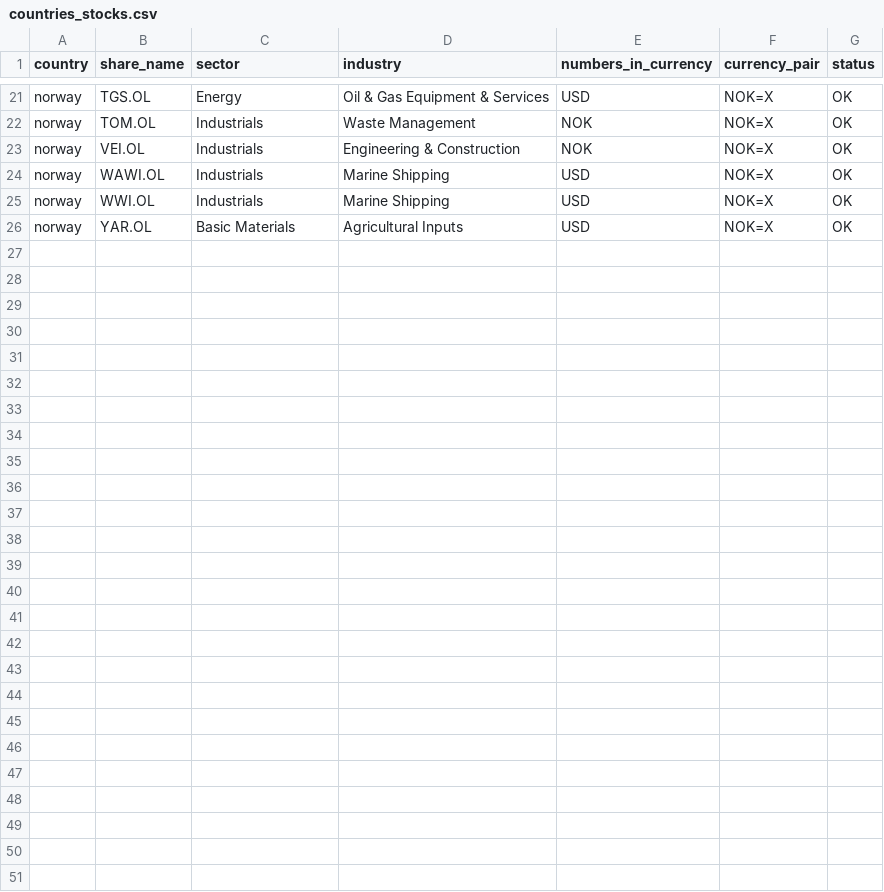
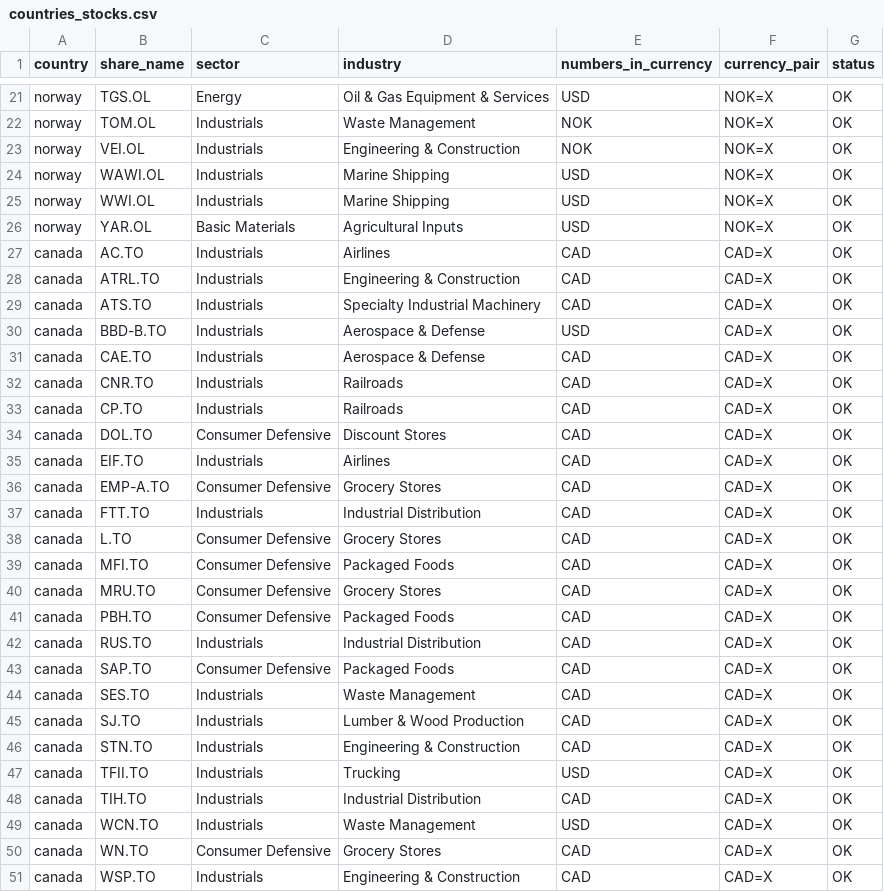
Before and after one commit to zsoltnagy89/Economy, a CSV file: data/extras/countries_stocks.csv, drawn as a sheet; only a part is shown, gaps mark what is left out; the diff names each change by its address in the sheet, - before the commit and + after, or states it on an @@ line.

Commit message:
add canadian industrial and CD

```diff
--- a/data/extras/countries_stocks.csv
+++ b/data/extras/countries_stocks.csv
+row 27: canada | AC.TO | Industrials | Airlines | CAD | CAD=X | OK
+row 28: canada | ATRL.TO | Industrials | Engineering & Construction | CAD | CAD=X | OK
+row 29: canada | ATS.TO | Industrials | Specialty Industrial Machinery | CAD | CAD=X | OK
+row 30: canada | BBD-B.TO | Industrials | Aerospace & Defense | USD | CAD=X | OK
+row 31: canada | CAE.TO | Industrials | Aerospace & Defense | CAD | CAD=X | OK
+row 32: canada | CNR.TO | Industrials | Railroads | CAD | CAD=X | OK
+row 33: canada | CP.TO | Industrials | Railroads | CAD | CAD=X | OK
+row 34: canada | DOL.TO | Consumer Defensive | Discount Stores | CAD | CAD=X | OK
+row 35: canada | EIF.TO | Industrials | Airlines | CAD | CAD=X | OK
+row 36: canada | EMP-A.TO | Consumer Defensive | Grocery Stores | CAD | CAD=X | OK
+row 37: canada | FTT.TO | Industrials | Industrial Distribution | CAD | CAD=X | OK
+row 38: canada | L.TO | Consumer Defensive | Grocery Stores | CAD | CAD=X | OK
+row 39: canada | MFI.TO | Consumer Defensive | Packaged Foods | CAD | CAD=X | OK
+row 40: canada | MRU.TO | Consumer Defensive | Grocery Stores | CAD | CAD=X | OK
+row 41: canada | PBH.TO | Consumer Defensive | Packaged Foods | CAD | CAD=X | OK
+row 42: canada | RUS.TO | Industrials | Industrial Distribution | CAD | CAD=X | OK
+row 43: canada | SAP.TO | Consumer Defensive | Packaged Foods | CAD | CAD=X | OK
+row 44: canada | SES.TO | Industrials | Waste Management | CAD | CAD=X | OK
+row 45: canada | SJ.TO | Industrials | Lumber & Wood Production | CAD | CAD=X | OK
+row 46: canada | STN.TO | Industrials | Engineering & Construction | CAD | CAD=X | OK
+row 47: canada | TFII.TO | Industrials | Trucking | USD | CAD=X | OK
+row 48: canada | TIH.TO | Industrials | Industrial Distribution | CAD | CAD=X | OK
+row 49: canada | WCN.TO | Industrials | Waste Management | USD | CAD=X | OK
+row 50: canada | WN.TO | Consumer Defensive | Grocery Stores | CAD | CAD=X | OK
+row 51: canada | WSP.TO | Industrials | Engineering & Construction | CAD | CAD=X | OK
```
Also changed, not shown: 28 other files.
